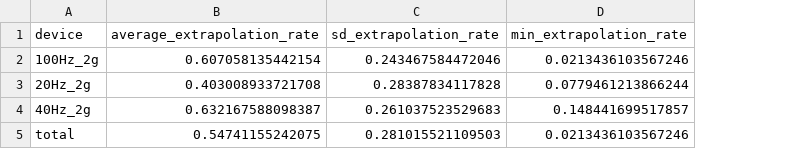
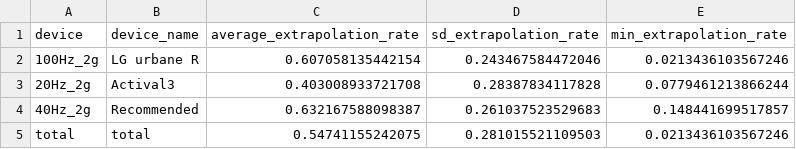
Before and after one commit to mHealthGroup/MIMSunit, a CSV file: inst/table/extrapolation_optimal_parameter_stats.csv, drawn as a sheet; the diff names each change by its address in the sheet, - before the commit and + after, or states it on an @@ line.

Commit message:
Add extrapolation optimal plots Update actigraph response plot

```diff
--- a/inst/table/extrapolation_optimal_parameter_stats.csv
+++ b/inst/table/extrapolation_optimal_parameter_stats.csv
+column B (device_name), rows 2-5: LG urbane R | Actival3 | Recommended | total
```
Also changed, not shown: 7 other files.
